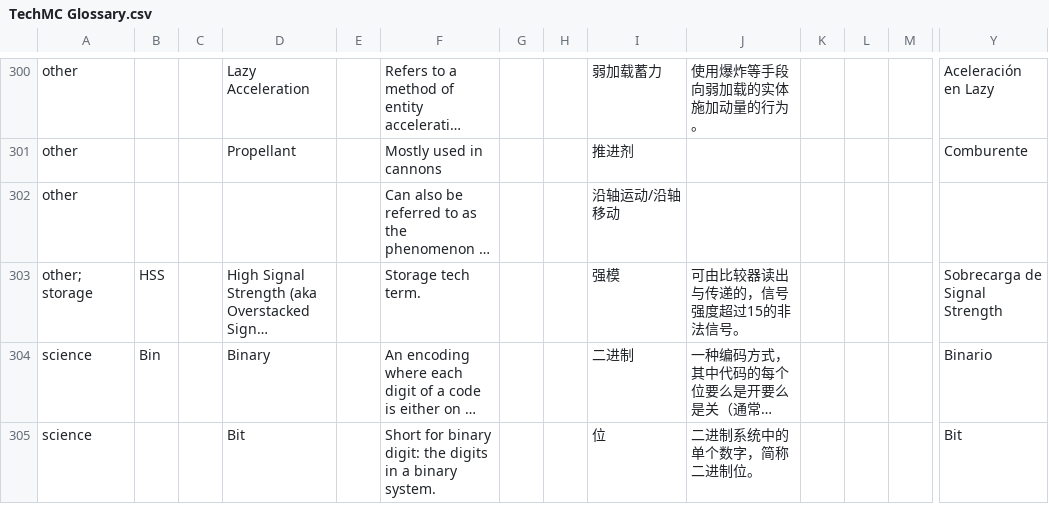
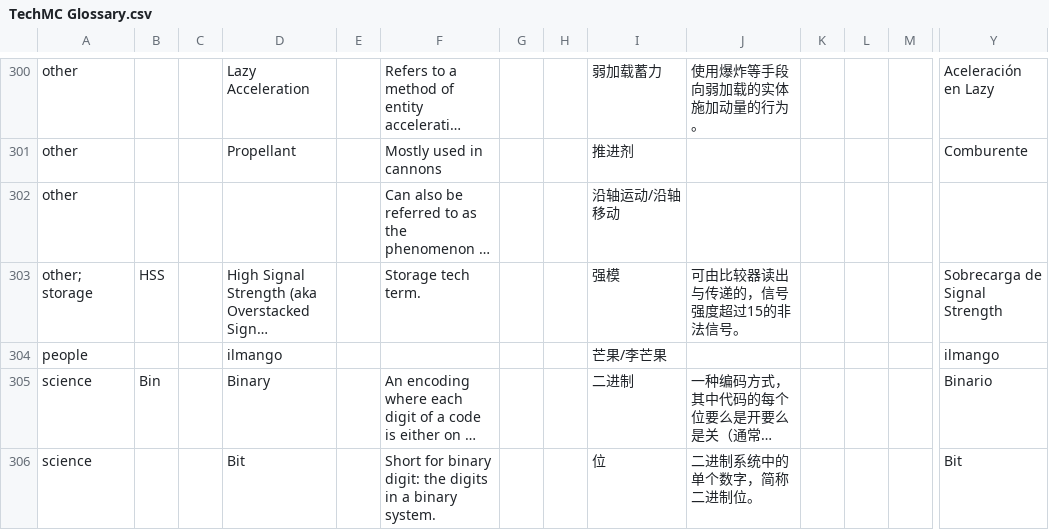
Before and after one commit to Arcadi4/TechMC-Glossary, a CSV file: TechMC Glossary.csv, drawn as a sheet; only a part is shown, gaps mark what is left out; long unchanged cells end in …; rows hold the shown columns only; the diff names each change by its address in the sheet, - before the commit and + after, or states it on an @@ line.

Commit message:
feat: add people category with ilmango
Adds a new 'people' category for player nicknames.
First entry: ilmango (芒果/李芒果).

```diff
--- a/TechMC Glossary.csv
+++ b/TechMC Glossary.csv
+row 304: people |  |  | ilmango |  |  |  |  | 芒果/李芒果 |  |  |  |  | ilmango
```
